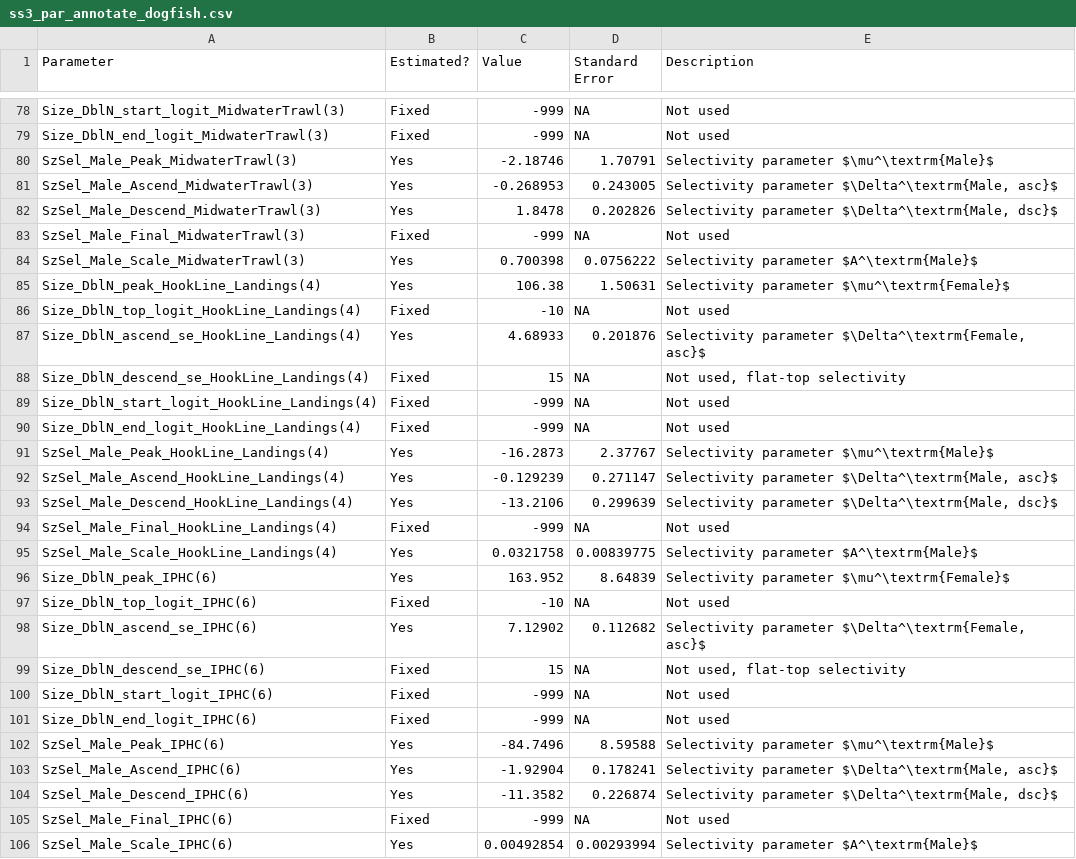
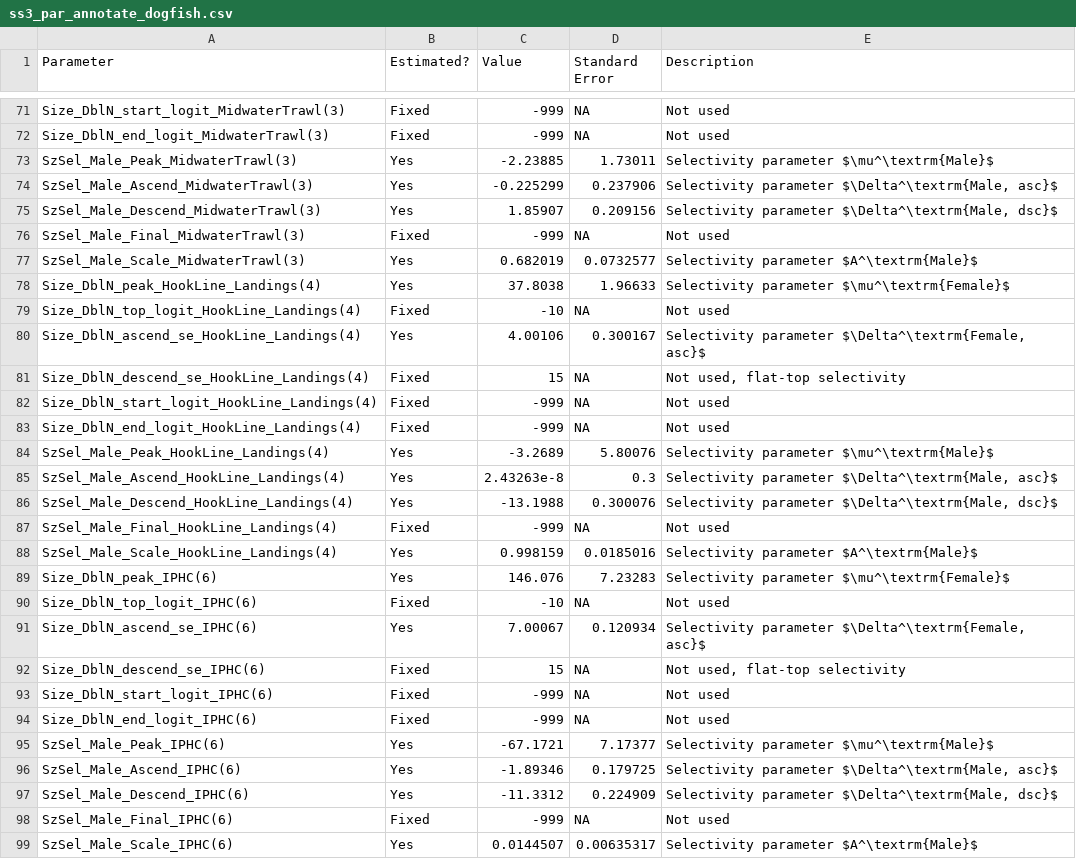
Before and after one commit to pbs-assess/dogfish-assess, a CSV file: tables/ss3_par_annotate_dogfish.csv, drawn as a sheet; only a part is shown, gaps mark what is left out; the diff covers the shown part only.

```diff
--- a/tables/ss3_par_annotate_dogfish.csv
+++ b/tables/ss3_par_annotate_dogfish.csv
@@ -79,10 +72,10 @@ Size_DblN_start_logit_MidwaterTrawl(3),Fixed,-999,NA,Not used
 Size_DblN_end_logit_MidwaterTrawl(3),Fixed,-999,NA,Not used
-SzSel_Male_Peak_MidwaterTrawl(3),Yes,-2.18746,1.70791,Selectivity parameter $\mu^\textrm{Male}$
-SzSel_Male_Ascend_MidwaterTrawl(3),Yes,-0.268953,0.243005,"Selectivity parameter $\Delta^\textrm{Male, asc}$"
-SzSel_Male_Descend_MidwaterTrawl(3),Yes,1.8478,0.202826,"Selectivity parameter $\Delta^\textrm{Male, dsc}$"
+SzSel_Male_Peak_MidwaterTrawl(3),Yes,-2.23885,1.73011,Selectivity parameter $\mu^\textrm{Male}$
+SzSel_Male_Ascend_MidwaterTrawl(3),Yes,-0.225299,0.237906,"Selectivity parameter $\Delta^\textrm{Male, asc}$"
+SzSel_Male_Descend_MidwaterTrawl(3),Yes,1.85907,0.209156,"Selectivity parameter $\Delta^\textrm{Male, dsc}$"
 SzSel_Male_Final_MidwaterTrawl(3),Fixed,-999,NA,Not used
-SzSel_Male_Scale_MidwaterTrawl(3),Yes,0.700398,0.0756222,Selectivity parameter $A^\textrm{Male}$
-Size_DblN_peak_HookLine_Landings(4),Yes,106.38,1.50631,Selectivity parameter $\mu^\textrm{Female}$
+SzSel_Male_Scale_MidwaterTrawl(3),Yes,0.682019,0.0732577,Selectivity parameter $A^\textrm{Male}$
+Size_DblN_peak_HookLine_Landings(4),Yes,37.8038,1.96633,Selectivity parameter $\mu^\textrm{Female}$
 Size_DblN_top_logit_HookLine_Landings(4),Fixed,-10,NA,Not used
-Size_DblN_ascend_se_HookLine_Landings(4),Yes,4.68933,0.201876,"Selectivity parameter $\Delta^\textrm{Female, asc}$"
+Size_DblN_ascend_se_HookLine_Landings(4),Yes,4.00106,0.300167,"Selectivity parameter $\Delta^\textrm{Female, asc}$"
 Size_DblN_descend_se_HookLine_Landings(4),Fixed,15,NA,"Not used, flat-top selectivity"
@@ -90,10 +83,10 @@ Size_DblN_start_logit_HookLine_Landings(4),Fixed,-999,NA,Not used
 Size_DblN_end_logit_HookLine_Landings(4),Fixed,-999,NA,Not used
-SzSel_Male_Peak_HookLine_Landings(4),Yes,-16.2873,2.37767,Selectivity parameter $\mu^\textrm{Male}$
-SzSel_Male_Ascend_HookLine_Landings(4),Yes,-0.129239,0.271147,"Selectivity parameter $\Delta^\textrm{Male, asc}$"
-SzSel_Male_Descend_HookLine_Landings(4),Yes,-13.2106,0.299639,"Selectivity parameter $\Delta^\textrm{Male, dsc}$"
+SzSel_Male_Peak_HookLine_Landings(4),Yes,-3.2689,5.80076,Selectivity parameter $\mu^\textrm{Male}$
+SzSel_Male_Ascend_HookLine_Landings(4),Yes,2.43263e-8,0.3,"Selectivity parameter $\Delta^\textrm{Male, asc}$"
+SzSel_Male_Descend_HookLine_Landings(4),Yes,-13.1988,0.300076,"Selectivity parameter $\Delta^\textrm{Male, dsc}$"
 SzSel_Male_Final_HookLine_Landings(4),Fixed,-999,NA,Not used
-SzSel_Male_Scale_HookLine_Landings(4),Yes,0.0321758,0.00839775,Selectivity parameter $A^\textrm{Male}$
-Size_DblN_peak_IPHC(6),Yes,163.952,8.64839,Selectivity parameter $\mu^\textrm{Female}$
+SzSel_Male_Scale_HookLine_Landings(4),Yes,0.998159,0.0185016,Selectivity parameter $A^\textrm{Male}$
+Size_DblN_peak_IPHC(6),Yes,146.076,7.23283,Selectivity parameter $\mu^\textrm{Female}$
 Size_DblN_top_logit_IPHC(6),Fixed,-10,NA,Not used
-Size_DblN_ascend_se_IPHC(6),Yes,7.12902,0.112682,"Selectivity parameter $\Delta^\textrm{Female, asc}$"
+Size_DblN_ascend_se_IPHC(6),Yes,7.00067,0.120934,"Selectivity parameter $\Delta^\textrm{Female, asc}$"
 Size_DblN_descend_se_IPHC(6),Fixed,15,NA,"Not used, flat-top selectivity"
@@ -101,6 +94,6 @@ Size_DblN_start_logit_IPHC(6),Fixed,-999,NA,Not used
 Size_DblN_end_logit_IPHC(6),Fixed,-999,NA,Not used
-SzSel_Male_Peak_IPHC(6),Yes,-84.7496,8.59588,Selectivity parameter $\mu^\textrm{Male}$
-SzSel_Male_Ascend_IPHC(6),Yes,-1.92904,0.178241,"Selectivity parameter $\Delta^\textrm{Male, asc}$"
-SzSel_Male_Descend_IPHC(6),Yes,-11.3582,0.226874,"Selectivity parameter $\Delta^\textrm{Male, dsc}$"
+SzSel_Male_Peak_IPHC(6),Yes,-67.1721,7.17377,Selectivity parameter $\mu^\textrm{Male}$
+SzSel_Male_Ascend_IPHC(6),Yes,-1.89346,0.179725,"Selectivity parameter $\Delta^\textrm{Male, asc}$"
+SzSel_Male_Descend_IPHC(6),Yes,-11.3312,0.224909,"Selectivity parameter $\Delta^\textrm{Male, dsc}$"
 SzSel_Male_Final_IPHC(6),Fixed,-999,NA,Not used
-SzSel_Male_Scale_IPHC(6),Yes,0.00492854,0.00293994,Selectivity parameter $A^\textrm{Male}$
+SzSel_Male_Scale_IPHC(6),Yes,0.0144507,0.00635317,Selectivity parameter $A^\textrm{Male}$
```
Also changed, not shown: 7 removed rows and 47 edited cells elsewhere in this file.
